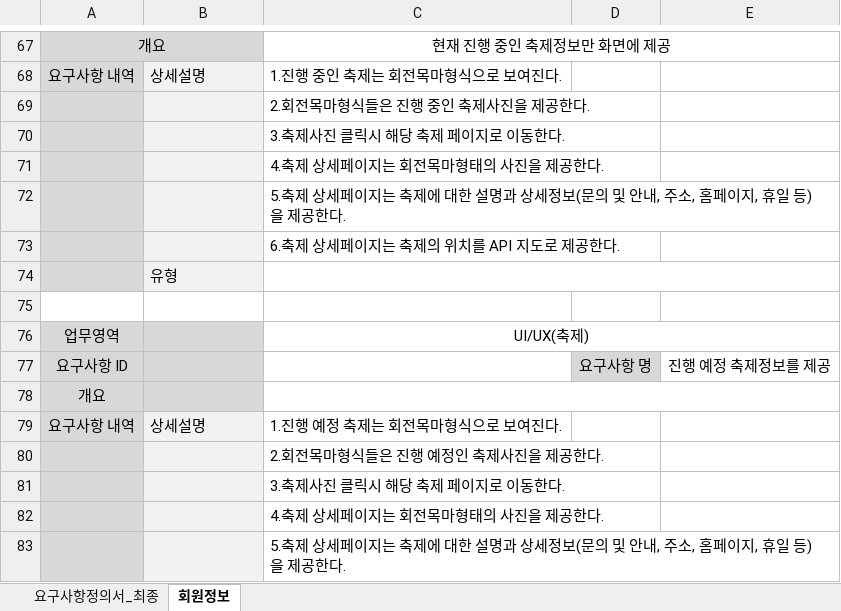
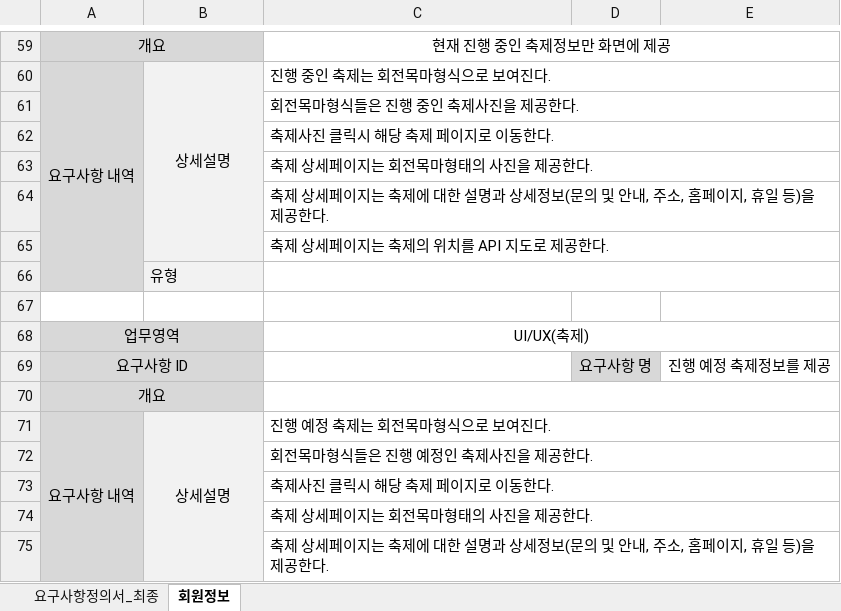
Before and after one commit to uckjae/2TeamFinal, an Excel workbook: doc/요구사항_합본2_team2_최경열.xlsx, sheet 회원정보, drawn as a sheet; only a part is shown, gaps mark what is left out; values as stored, in another font and other column widths than the file's, no borders; addresses are those after the commit; the diff covers the shown part only; the diff names each change by its address in the sheet, - before the commit and + after, or states it on an @@ line.

```diff
--- a/doc/요구사항_합본2_team2_최경열.xlsx (sheet 회원정보)
+++ b/doc/요구사항_합본2_team2_최경열.xlsx (sheet 회원정보)
+A60:A66 merged
-B60 alignment: left
+B60 alignment: center
+B60:B65 merged
-C60: 1.진행 중인 축제는 회전목마형식으로 보여진다.
+C60: 진행 중인 축제는 회전목마형식으로 보여진다.
+C60:E60 merged
-C61: 2.회전목마형식들은 진행 중인 축제사진을 제공한다.
+C61: 회전목마형식들은 진행 중인 축제사진을 제공한다.
+C61:E61 merged
-C62: 3.축제사진 클릭시 해당 축제 페이지로 이동한다.
+C62: 축제사진 클릭시 해당 축제 페이지로 이동한다.
+C62:E62 merged
-C63: 4.축제 상세페이지는 회전목마형태의 사진을 제공한다.
+C63: 축제 상세페이지는 회전목마형태의 사진을 제공한다.
+C63:E63 merged
-C64: 5.축제 상…
+C64: 축제 상…
+C64:E64 merged
-C65: 6.축제 상세페이지는 축제의 위치를 API 지도로 제공한다.
+C65: 축제 상세페이지는 축제의 위치를 API 지도로 제공한다.
+C65:E65 merged
+A68:B68 merged
+A69:B69 merged
+A70:B70 merged
+A71:A77 merged
-B71 alignment: left
+B71 alignment: center
+B71:B76 merged
-C71: 1.진행 예정 축제는 회전목마형식으로 보여진다.
+C71: 진행 예정 축제는 회전목마형식으로 보여진다.
+C71:E71 merged
-C72: 2.회전목마형식들은 진행 예정인 축제사진을 제공한다.
+C72: 회전목마형식들은 진행 예정인 축제사진을 제공한다.
+C72:E72 merged
-C73: 3.축제사진 클릭시 해당 축제 페이지로 이동한다.
+C73: 축제사진 클릭시 해당 축제 페이지로 이동한다.
+C73:E73 merged
-C74: 4.축제 상세페이지는 회전목마형태의 사진을 제공한다.
+C74: 축제 상세페이지는 회전목마형태의 사진을 제공한다.
+C74:E74 merged
-C75: 5.축제 상…
+C75: 축제 상…
+C75:E75 merged
```
Also changed, not shown: 8 removed rows, 50 edited cells, cell formats and merged cells elsewhere in this sheet, 1 other file.
